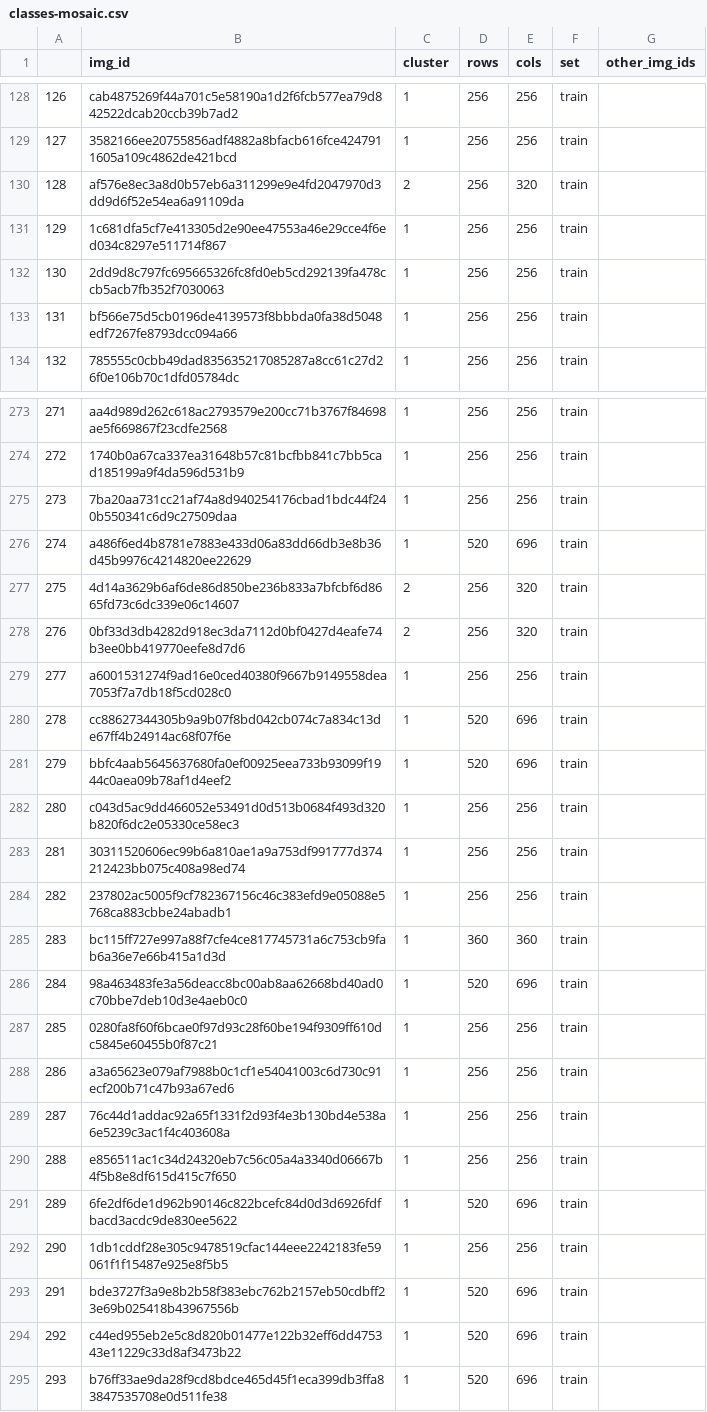
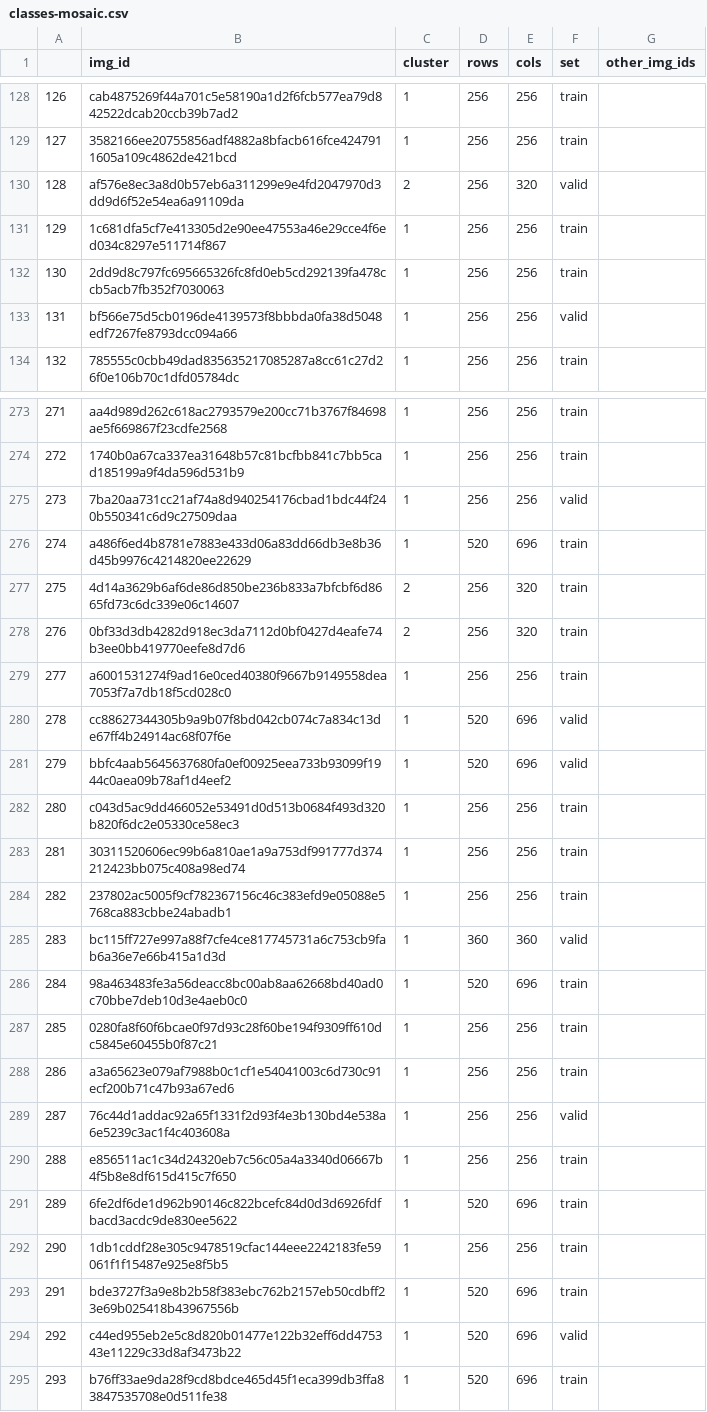
Before and after one commit to footh/nuclei, a CSV file: classes-mosaic.csv, drawn as a sheet; only a part is shown, gaps mark what is left out; the diff covers the shown part only.

Commit message:
no mosaics for validation, get set from csv

```diff
--- a/classes-mosaic.csv
+++ b/classes-mosaic.csv
@@ -129,6 +129,6 @@
 127,3582166ee20755856adf4882a8bfacb616fce4247911605a109c4862de421bcd,1,256,256,train,
-128,af576e8ec3a8d0b57eb6a311299e9e4fd2047970d3dd9d6f52e54ea6a91109da,2,256,320,train,
+128,af576e8ec3a8d0b57eb6a311299e9e4fd2047970d3dd9d6f52e54ea6a91109da,2,256,320,valid,
 129,1c681dfa5cf7e413305d2e90ee47553a46e29cce4f6ed034c8297e511714f867,1,256,256,train,
 130,2dd9d8c797fc695665326fc8fd0eb5cd292139fa478ccb5acb7fb352f7030063,1,256,256,train,
-131,bf566e75d5cb0196de4139573f8bbbda0fa38d5048edf7267fe8793dcc094a66,1,256,256,train,
+131,bf566e75d5cb0196de4139573f8bbbda0fa38d5048edf7267fe8793dcc094a66,1,256,256,valid,
 132,785555c0cbb49dad835635217085287a8cc61c27d26f0e106b70c1dfd05784dc,1,256,256,train,
@@ -274,3 +274,3 @@
 272,1740b0a67ca337ea31648b57c81bcfbb841c7bb5cad185199a9f4da596d531b9,1,256,256,train,
-273,7ba20aa731cc21af74a8d940254176cbad1bdc44f240b550341c6d9c27509daa,1,256,256,train,
+273,7ba20aa731cc21af74a8d940254176cbad1bdc44f240b550341c6d9c27509daa,1,256,256,valid,
 274,a486f6ed4b8781e7883e433d06a83dd66db3e8b36d45b9976c4214820ee22629,1,520,696,train,
@@ -279,4 +279,4 @@
 277,a6001531274f9ad16e0ced40380f9667b9149558dea7053f7a7db18f5cd028c0,1,256,256,train,
-278,cc88627344305b9a9b07f8bd042cb074c7a834c13de67ff4b24914ac68f07f6e,1,520,696,train,
-279,bbfc4aab5645637680fa0ef00925eea733b93099f1944c0aea09b78af1d4eef2,1,520,696,train,
+278,cc88627344305b9a9b07f8bd042cb074c7a834c13de67ff4b24914ac68f07f6e,1,520,696,valid,
+279,bbfc4aab5645637680fa0ef00925eea733b93099f1944c0aea09b78af1d4eef2,1,520,696,valid,
 280,c043d5ac9dd466052e53491d0d513b0684f493d320b820f6dc2e05330ce58ec3,1,256,256,train,
@@ -284,3 +284,3 @@
 282,237802ac5005f9cf782367156c46c383efd9e05088e5768ca883cbbe24abadb1,1,256,256,train,
-283,bc115ff727e997a88f7cfe4ce817745731a6c753cb9fab6a36e7e66b415a1d3d,1,360,360,train,
+283,bc115ff727e997a88f7cfe4ce817745731a6c753cb9fab6a36e7e66b415a1d3d,1,360,360,valid,
 284,98a463483fe3a56deacc8bc00ab8aa62668bd40ad0c70bbe7deb10d3e4aeb0c0,1,520,696,train,
@@ -288,3 +288,3 @@
 286,a3a65623e079af7988b0c1cf1e54041003c6d730c91ecf200b71c47b93a67ed6,1,256,256,train,
-287,76c44d1addac92a65f1331f2d93f4e3b130bd4e538a6e5239c3ac1f4c403608a,1,256,256,train,
+287,76c44d1addac92a65f1331f2d93f4e3b130bd4e538a6e5239c3ac1f4c403608a,1,256,256,valid,
 288,e856511ac1c34d24320eb7c56c05a4a3340d06667b4f5b8e8df615d415c7f650,1,256,256,train,
@@ -293,3 +293,3 @@
 291,bde3727f3a9e8b2b58f383ebc762b2157eb50cdbff23e69b025418b43967556b,1,520,696,train,
-292,c44ed955eb2e5c8d820b01477e122b32eff6dd475343e11229c33d8af3473b22,1,520,696,train,
+292,c44ed955eb2e5c8d820b01477e122b32eff6dd475343e11229c33d8af3473b22,1,520,696,valid,
 293,b76ff33ae9da28f9cd8bdce465d45f1eca399db3ffa83847535708e0d511fe38,1,520,696,train,
```
Also changed, not shown: 78 edited cells elsewhere in this file, 2 other files.
